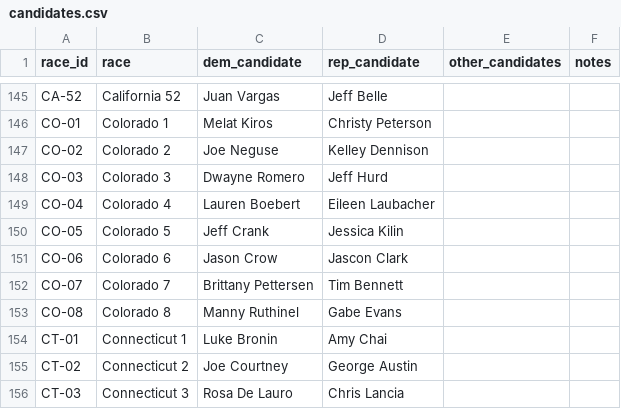
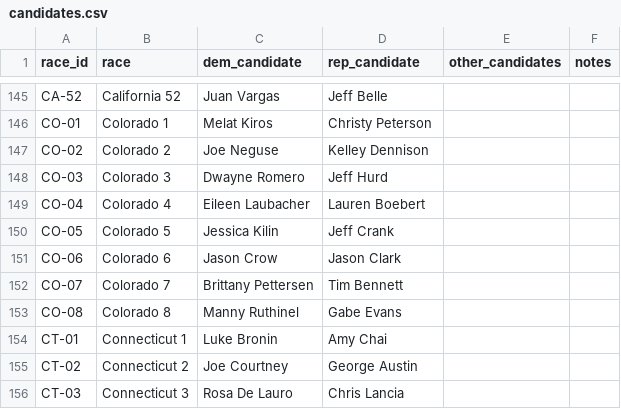
Before and after one commit to alecdennyreal/LAMC-Model, a CSV file: candidates.csv, drawn as a sheet; only a part is shown, gaps mark what is left out.

Commit message:
Add files via upload

```diff
--- a/candidates.csv
+++ b/candidates.csv
@@ -148,5 +148,5 @@ CO-02,Colorado 2,Joe Neguse,Kelley Dennison,,
 CO-03,Colorado 3,Dwayne Romero,Jeff Hurd,,
-CO-04,Colorado 4,Lauren Boebert,Eileen Laubacher,,
-CO-05,Colorado 5,Jeff Crank,Jessica Kilin,,
-CO-06,Colorado 6,Jason Crow,Jascon Clark,,
+CO-04,Colorado 4,Eileen Laubacher,Lauren Boebert,,
+CO-05,Colorado 5,Jessica Kilin,Jeff Crank,,
+CO-06,Colorado 6,Jason Crow,Jason Clark,,
 CO-07,Colorado 7,Brittany Pettersen,Tim Bennett,,
```
